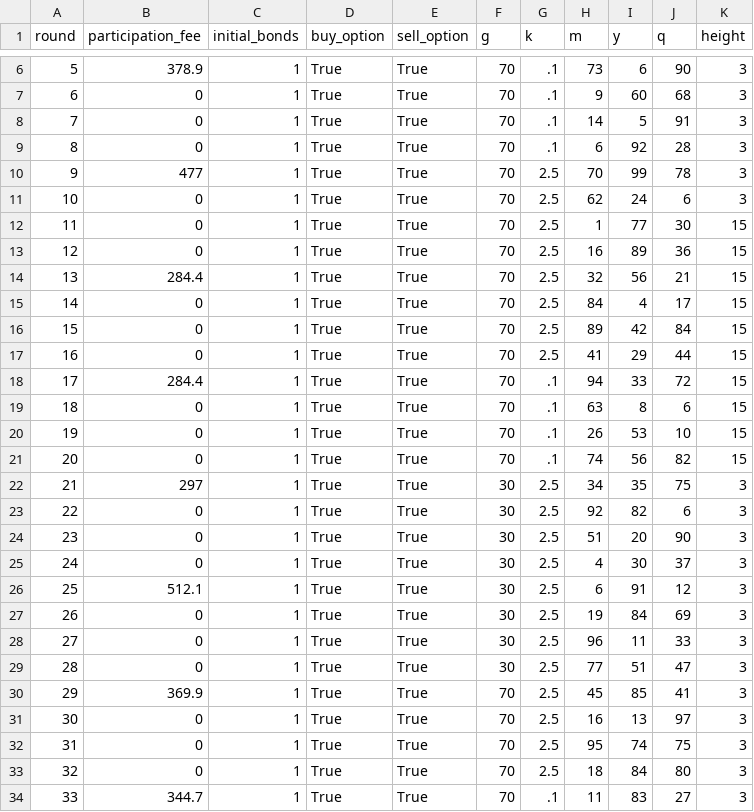
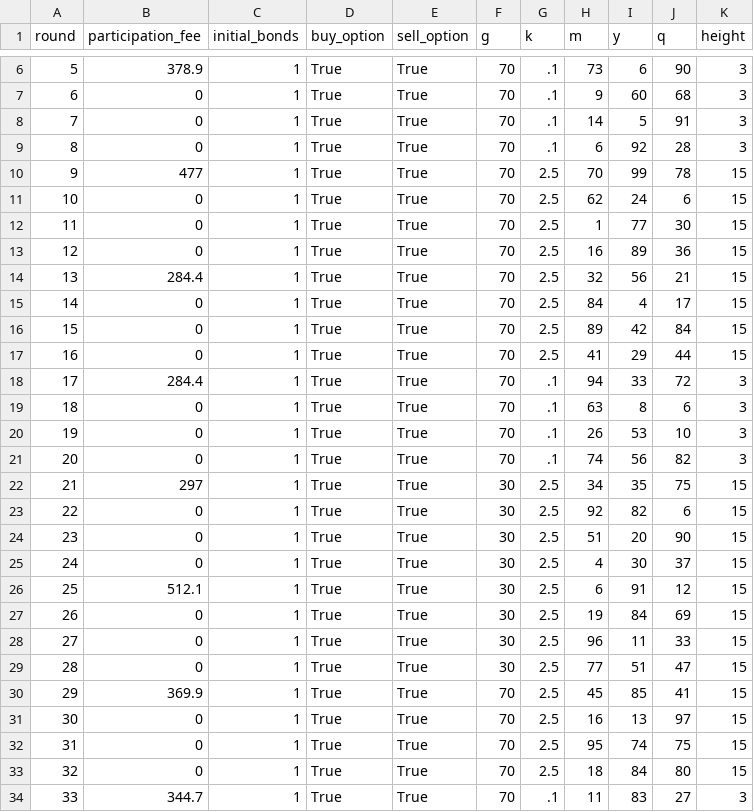
Before and after one commit to Leeps-Lab/rational_inattention, a CSV file: configs/random_1.csv, drawn as a sheet; only a part is shown, gaps mark what is left out.

Commit message:
change of height

```diff
--- a/configs/random_1.csv
+++ b/configs/random_1.csv
@@ -9,4 +9,4 @@ round,participation_fee,initial_bonds,buy_option,sell_option,g,k,m,y,q,height
 8,0,1,True,True,70,.1,6,92,28,3
-9,477,1,True,True,70,2.5,70,99,78,3
-10,0,1,True,True,70,2.5,62,24,6,3
+9,477,1,True,True,70,2.5,70,99,78,15
+10,0,1,True,True,70,2.5,62,24,6,15
 11,0,1,True,True,70,2.5,1,77,30,15
@@ -17,18 +17,18 @@ round,participation_fee,initial_bonds,buy_option,sell_option,g,k,m,y,q,height
 16,0,1,True,True,70,2.5,41,29,44,15
-17,284.4,1,True,True,70,.1,94,33,72,15
-18,0,1,True,True,70,.1,63,8,6,15
-19,0,1,True,True,70,.1,26,53,10,15
-20,0,1,True,True,70,.1,74,56,82,15
-21,297,1,True,True,30,2.5,34,35,75,3
-22,0,1,True,True,30,2.5,92,82,6,3
-23,0,1,True,True,30,2.5,51,20,90,3
-24,0,1,True,True,30,2.5,4,30,37,3
-25,512.1,1,True,True,30,2.5,6,91,12,3
-26,0,1,True,True,30,2.5,19,84,69,3
-27,0,1,True,True,30,2.5,96,11,33,3
-28,0,1,True,True,30,2.5,77,51,47,3
-29,369.9,1,True,True,70,2.5,45,85,41,3
-30,0,1,True,True,70,2.5,16,13,97,3
-31,0,1,True,True,70,2.5,95,74,75,3
-32,0,1,True,True,70,2.5,18,84,80,3
+17,284.4,1,True,True,70,.1,94,33,72,3
+18,0,1,True,True,70,.1,63,8,6,3
+19,0,1,True,True,70,.1,26,53,10,3
+20,0,1,True,True,70,.1,74,56,82,3
+21,297,1,True,True,30,2.5,34,35,75,15
+22,0,1,True,True,30,2.5,92,82,6,15
+23,0,1,True,True,30,2.5,51,20,90,15
+24,0,1,True,True,30,2.5,4,30,37,15
+25,512.1,1,True,True,30,2.5,6,91,12,15
+26,0,1,True,True,30,2.5,19,84,69,15
+27,0,1,True,True,30,2.5,96,11,33,15
+28,0,1,True,True,30,2.5,77,51,47,15
+29,369.9,1,True,True,70,2.5,45,85,41,15
+30,0,1,True,True,70,2.5,16,13,97,15
+31,0,1,True,True,70,2.5,95,74,75,15
+32,0,1,True,True,70,2.5,18,84,80,15
 33,344.7,1,True,True,70,.1,11,83,27,3
```
Also changed, not shown: configs/random_3.csv.
